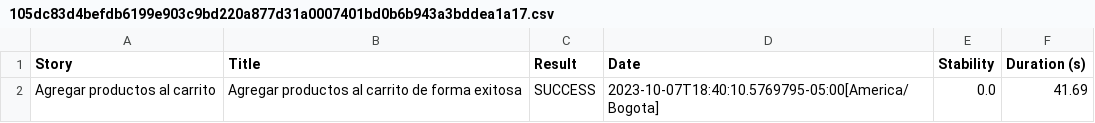
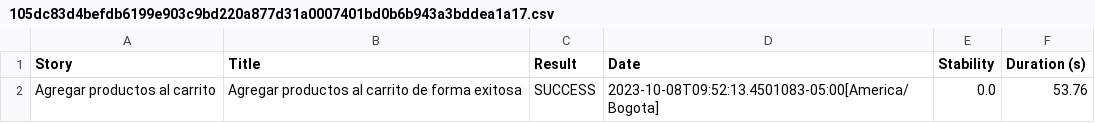
Before and after one commit to anhellsteve/Template_Automatizacion_SQA, a CSV file: target/site/serenity/105dc83d4befdb6199e903c9bd220a877d31a0007401bd0b6b943a3bddea1a17.csv, drawn as a sheet.

```diff
--- a/target/site/serenity/105dc83d4befdb6199e903c9bd220a877d31a0007401bd0b6b943a3bddea1a17.csv
+++ b/target/site/serenity/105dc83d4befdb6199e903c9bd220a877d31a0007401bd0b6b943a3bddea1a17.csv
@@ -1,2 +1,2 @@
 "Story","Title","Result","Date","Stability","Duration (s)"
-"Agregar productos al carrito","Agregar productos al carrito de forma exitosa","SUCCESS","2023-10-07T18:40:10.5769795-05:00[America/Bogota]","0.0","41.69"
+"Agregar productos al carrito","Agregar productos al carrito de forma exitosa","SUCCESS","2023-10-08T09:52:13.4501083-05:00[America/Bogota]","0.0","53.76"
```
Also changed, not shown: target/site/serenity/01f5288b80adbd3af52a8ed68a4a616d3164f750229f80da1ef344382d948835.csv, target/site/serenity/5698da923f295f46ce5ab64ced2311fc60caa4e36b32112606d3adcfdce3f60b.csv, 46 other files.
